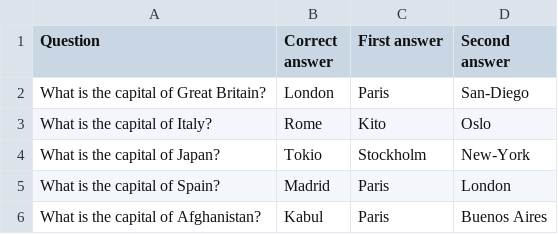
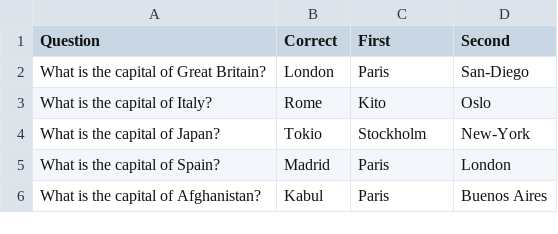
Before and after one commit to SergeyNovozhilov/otus-spring-2018-11-novozhilov, a CSV file: src/main/resources/questions.csv, drawn as a sheet.

```diff
--- a/src/main/resources/questions.csv
+++ b/src/main/resources/questions.csv
@@ -1,2 +1,2 @@
-Question,Correct answer,First answer,Second answer
+Question,Correct,First,Second
 What is the capital of Great Britain?,London,Paris,San-Diego
```
Also changed, not shown: 2 other files.
